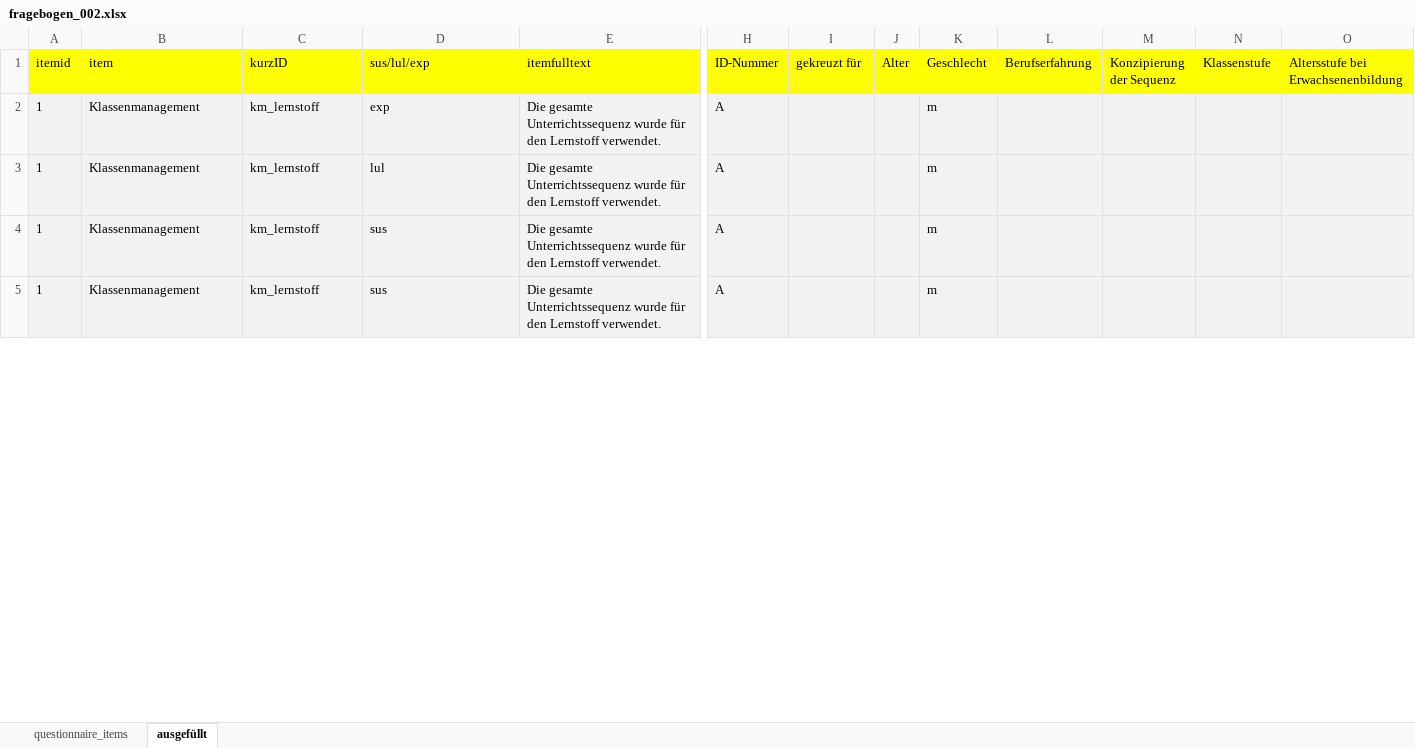
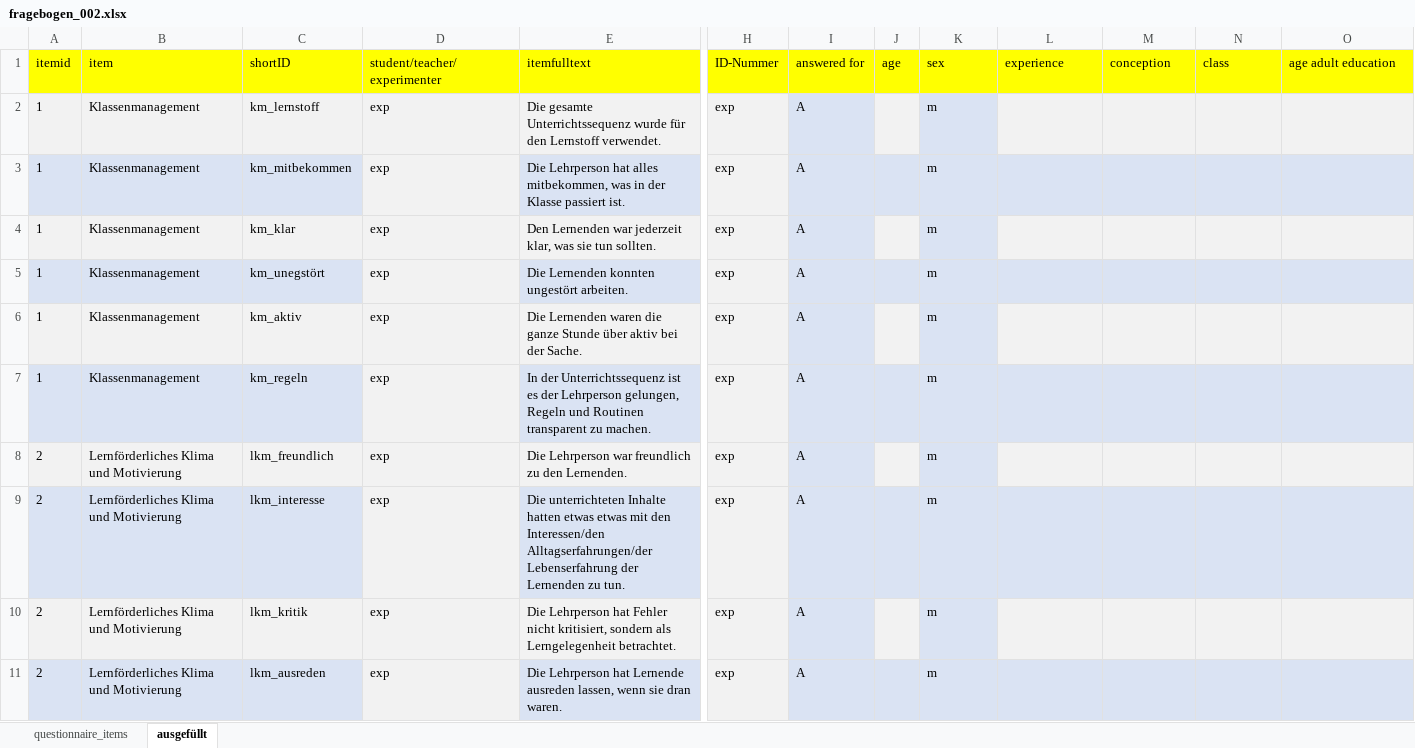
Before and after one commit to ginaamri/Mandy-PhD, an Excel workbook: studies/labor study_A/Fragebögen/data/fragebogen_002.xlsx, sheet ausgefüllt, drawn as a sheet; only a part is shown, gaps mark what is left out; values as stored, in another font and other column widths than the file's, no borders; addresses are those after the commit; rows hold the shown columns only; the diff covers the shown part only; the diff names each change by its address in the sheet, - before the commit and + after, or states it on an @@ line.

Commit message:
update fragebogen

```diff
--- a/studies/labor study_A/Fragebögen/data/fragebogen_002.xlsx (sheet ausgefüllt)
+++ b/studies/labor study_A/Fragebögen/data/fragebogen_002.xlsx (sheet ausgefüllt)
-C1: kurzID
+C1: shortID
-D1: sus/lul/exp
+D1: student/teacher/experimenter
-I1: gekreuzt für
+I1: answered for
-J1: Alter
+J1: age
-K1: Geschlecht
+K1: sex
-L1: Berufserfahrung
+L1: experience
-M1: Konzipierung der Sequenz
+M1: conception
-N1: Klassenstufe
+N1: class
-O1: Altersstufe bei Erwachsenenbildung
+O1: age adult education
-H2 (ID-Nummer): A
+H2 (ID-Nummer): exp
-I2 (answered for): (empty)
+I2 (answered for): A
+row 3: 1 | Klassenmanagement | km_mitbekommen | exp | Die Lehrperson hat alles mitbekommen, was in der Klasse passiert ist. | exp | A |  | m
-C4 (shortID): km_lernstoff
+C4 (shortID): km_klar
-D4 (student/teacher/experimenter): lul
+D4 (student/teacher/experimenter): exp
-E4 (itemfulltext): Die gesamte Unterrichtssequenz wurde für den Lernstoff verwendet.
+E4 (itemfulltext): Den Lernenden war jederzeit klar, was sie tun sollten.
-H4:H5 (ID-Nummer): A
+H4:H5 (ID-Nummer): exp
-I4:I5 (answered for): (empty)
+I4:I5 (answered for): A
-C5 (shortID): km_lernstoff
+C5 (shortID): km_unegstört
-D5 (student/teacher/experimenter): sus
+D5 (student/teacher/experimenter): exp
-E5 (itemfulltext): Die gesamte Unterrichtssequenz wurde für den Lernstoff verwendet.
+E5 (itemfulltext): Die Lernenden konnten ungestört arbeiten.
+row 6: 1 | Klassenmanagement | km_aktiv | exp | Die Lernenden waren die ganze Stunde über aktiv bei der Sache. | exp | A |  | m
-C7 (shortID): km_lernstoff
+C7 (shortID): km_regeln
-D7 (student/teacher/experimenter): sus
+D7 (student/teacher/experimenter): exp
-E7 (itemfulltext): Die gesamte Unterrichtssequenz wurde für den Lernstoff verwendet.
+E7 (itemfulltext): In der Unterrichtssequenz ist es der Lehrperson gelungen, Regeln und Routinen transparent zu machen.
-H7 (ID-Nummer): A
+H7 (ID-Nummer): exp
-I7 (answered for): (empty)
+I7 (answered for): A
+row 8: 2 | Lernförderliches Klima und Motivierung | lkm_freundlich | exp | Die Lehrperson war freundlich zu den Lernenden. | exp | A |  | m
+row 9: 2 | Lernförderliches Klima und Motivierung | lkm_interesse | exp | Die unterrichteten Inhalte hatten etwas etwas mit den Interessen/den Alltagserfahrungen/der Lebenserfahrung der Lernenden zu tun. | exp | A |  | m
+row 10: 2 | Lernförderliches Klima und Motivierung | lkm_kritik | exp | Die Lehrperson hat Fehler nicht kritisiert, sondern als Lerngelegenheit betrachtet. | exp | A |  | m
+row 11: 2 | Lernförderliches Klima und Motivierung | lkm_ausreden | exp | Die Lehrperson hat Lernende ausreden lassen, wenn sie dran waren. | exp | A |  | m
```
Also changed, not shown: 180 added rows, 3 removed rows and 74 edited cells elsewhere in this sheet, studies/labor study_A/study1_mocklist.xlsx.
